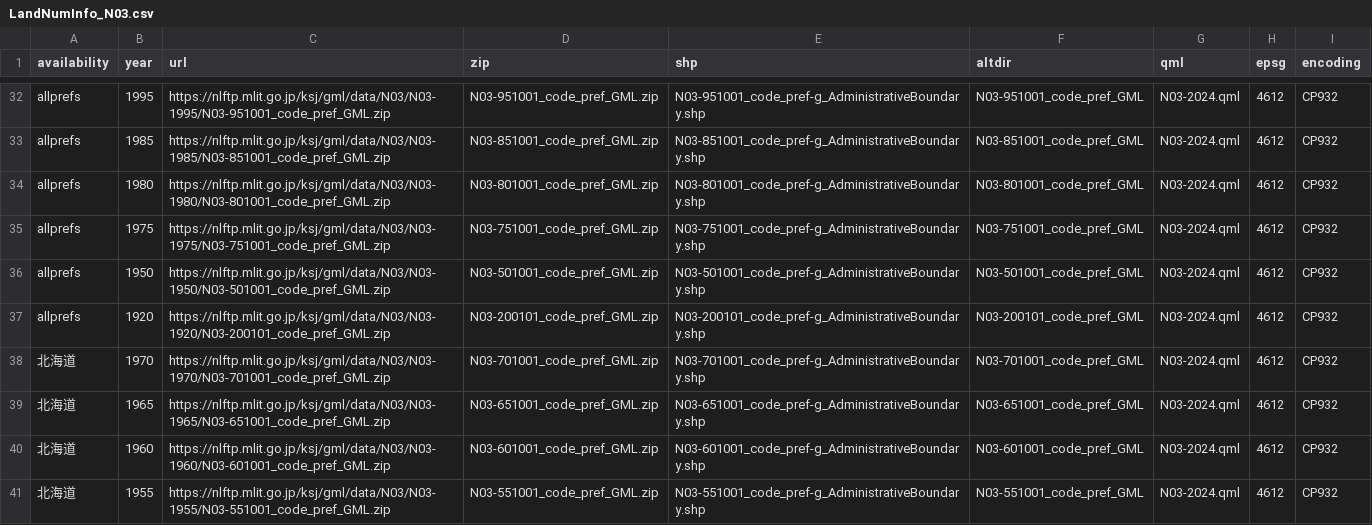
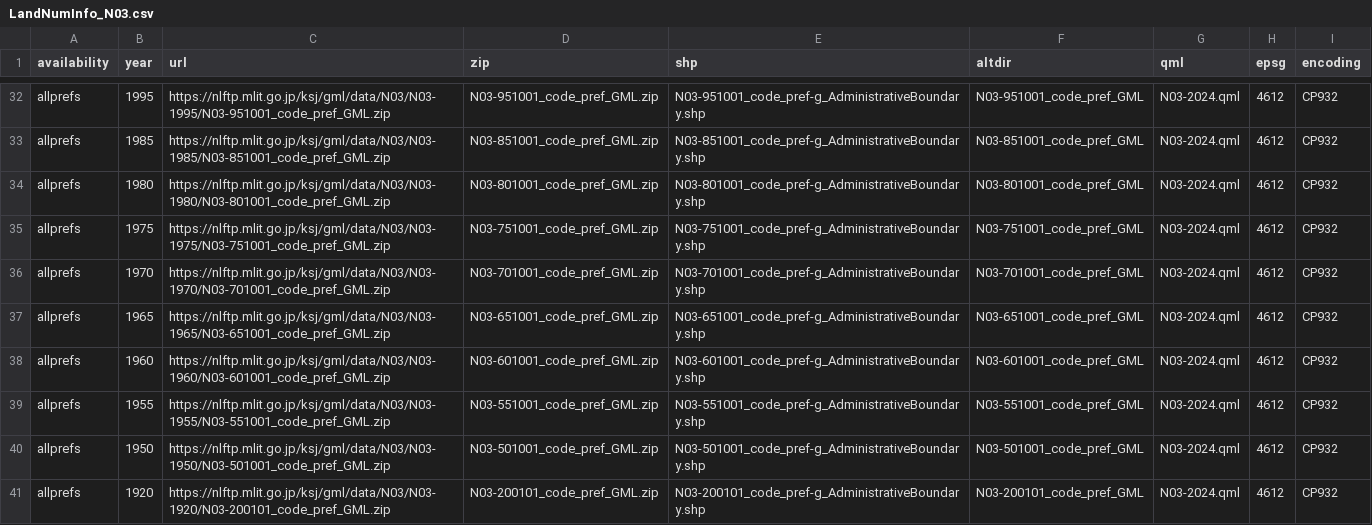
Before and after one commit to babayoshihiko/jpdata, a CSV file: csv/LandNumInfo_N03.csv, drawn as a sheet; only a part is shown, gaps mark what is left out.

```diff
--- a/csv/LandNumInfo_N03.csv
+++ b/csv/LandNumInfo_N03.csv
@@ -35,7 +35,7 @@ allprefs,1980,https://nlftp.mlit.go.jp/ksj/gml/data/N03/N03-1980/N03-801001_code
 allprefs,1975,https://nlftp.mlit.go.jp/ksj/gml/data/N03/N03-1975/N03-751001_code_pref_GML.zip,N03-751001_code_pref_GML.zip ,N03-751001_code_pref-g_AdministrativeBoundary.shp,N03-751001_code_pref_GML,N03-2024.qml,4612,CP932
+allprefs,1970,https://nlftp.mlit.go.jp/ksj/gml/data/N03/N03-1970/N03-701001_code_pref_GML.zip,N03-701001_code_pref_GML.zip ,N03-701001_code_pref-g_AdministrativeBoundary.shp,N03-701001_code_pref_GML,N03-2024.qml,4612,CP932
+allprefs,1965,https://nlftp.mlit.go.jp/ksj/gml/data/N03/N03-1965/N03-651001_code_pref_GML.zip,N03-651001_code_pref_GML.zip ,N03-651001_code_pref-g_AdministrativeBoundary.shp,N03-651001_code_pref_GML,N03-2024.qml,4612,CP932
+allprefs,1960,https://nlftp.mlit.go.jp/ksj/gml/data/N03/N03-1960/N03-601001_code_pref_GML.zip,N03-601001_code_pref_GML.zip,N03-601001_code_pref-g_AdministrativeBoundary.shp,N03-601001_code_pref_GML,N03-2024.qml,4612,CP932
+allprefs,1955,https://nlftp.mlit.go.jp/ksj/gml/data/N03/N03-1955/N03-551001_code_pref_GML.zip,N03-551001_code_pref_GML.zip,N03-551001_code_pref-g_AdministrativeBoundary.shp,N03-551001_code_pref_GML,N03-2024.qml,4612,CP932
 allprefs,1950,https://nlftp.mlit.go.jp/ksj/gml/data/N03/N03-1950/N03-501001_code_pref_GML.zip,N03-501001_code_pref_GML.zip ,N03-501001_code_pref-g_AdministrativeBoundary.shp,N03-501001_code_pref_GML,N03-2024.qml,4612,CP932
 allprefs,1920,https://nlftp.mlit.go.jp/ksj/gml/data/N03/N03-1920/N03-200101_code_pref_GML.zip,N03-200101_code_pref_GML.zip ,N03-200101_code_pref-g_AdministrativeBoundary.shp,N03-200101_code_pref_GML,N03-2024.qml,4612,CP932
-北海道,1970,https://nlftp.mlit.go.jp/ksj/gml/data/N03/N03-1970/N03-701001_code_pref_GML.zip,N03-701001_code_pref_GML.zip ,N03-701001_code_pref-g_AdministrativeBoundary.shp,N03-701001_code_pref_GML,N03-2024.qml,4612,CP932
-北海道,1965,https://nlftp.mlit.go.jp/ksj/gml/data/N03/N03-1965/N03-651001_code_pref_GML.zip,N03-651001_code_pref_GML.zip ,N03-651001_code_pref-g_AdministrativeBoundary.shp,N03-651001_code_pref_GML,N03-2024.qml,4612,CP932
-北海道,1960,https://nlftp.mlit.go.jp/ksj/gml/data/N03/N03-1960/N03-601001_code_pref_GML.zip,N03-601001_code_pref_GML.zip,N03-601001_code_pref-g_AdministrativeBoundary.shp,N03-601001_code_pref_GML,N03-2024.qml,4612,CP932
-北海道,1955,https://nlftp.mlit.go.jp/ksj/gml/data/N03/N03-1955/N03-551001_code_pref_GML.zip,N03-551001_code_pref_GML.zip,N03-551001_code_pref-g_AdministrativeBoundary.shp,N03-551001_code_pref_GML,N03-2024.qml,4612,CP932
```
Also changed, not shown: csv/LandNumInfo.csv, 1 other file.
